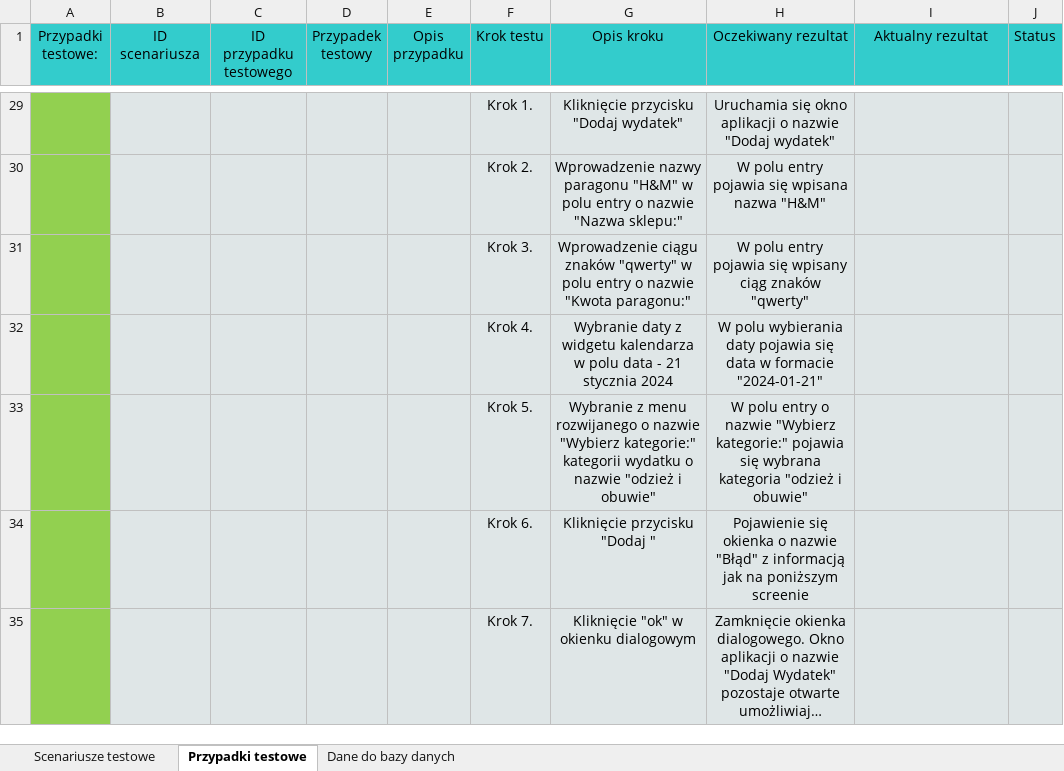
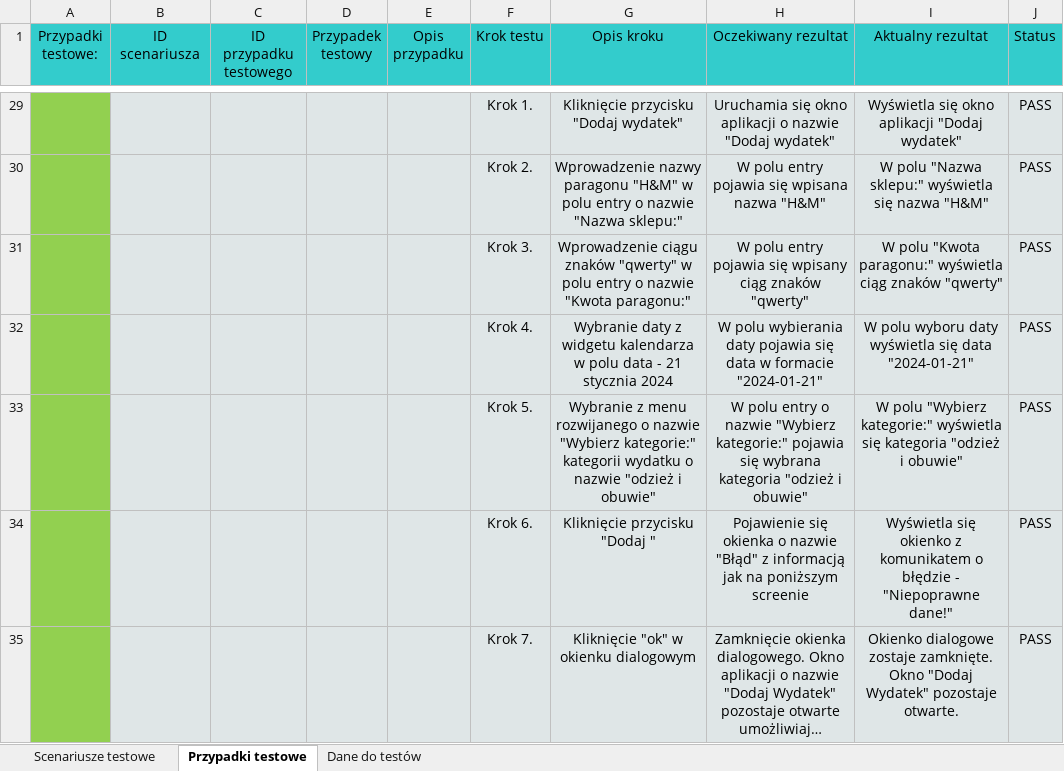
Before and after one commit to SylwiaMir/App_zaliczenie, an Excel workbook: testy.xlsx, sheet Przypadki testowe, drawn as a sheet; only a part is shown, gaps mark what is left out; long unchanged cells end in …; values as stored, in another font and other column widths than the file's, no borders; charts and pictures and conditional formats not drawn; the diff covers the shown part only; the diff names each change by its address in the sheet, - before the commit and + after, or states it on an @@ line.

Commit message:
dodanie pliku requirements.txt, wykonanie testów dla 2go i 4go scenariusza testowego, update pliku README.md

```diff
--- a/testy.xlsx (sheet Przypadki testowe)
+++ b/testy.xlsx (sheet Przypadki testowe)
-sheet tab: Dane do bazy danych
+sheet tab: Dane do testów
-I29 (Aktualny rezultat): (empty)
+I29 (Aktualny rezultat): Wyświetla się okno aplikacji "Dodaj wydatek"
-J29:J35 (Status): (empty)
+J29:J35 (Status): PASS
-I30 (Aktualny rezultat): (empty)
+I30 (Aktualny rezultat): W polu "Nazwa sklepu:" wyświetla się nazwa "H&M"
-I31 (Aktualny rezultat): (empty)
+I31 (Aktualny rezultat): W polu "Kwota paragonu:" wyświetla ciąg znaków "qwerty"
-I32 (Aktualny rezultat): (empty)
+I32 (Aktualny rezultat): W polu wyboru daty wyświetla się data "2024-01-21"
-I33 (Aktualny rezultat): (empty)
+I33 (Aktualny rezultat): W polu "Wybierz kategorie:" wyświetla się kategoria "odzież i obuwie"
-I34 (Aktualny rezultat): (empty)
+I34 (Aktualny rezultat): Wyświetla się okienko z komunikatem o błędzie - "Niepoprawne dane!"
-I35 (Aktualny rezultat): (empty)
+I35 (Aktualny rezultat): Okienko dialogowe zostaje zamknięte. Okno "Dodaj Wydatek" pozostaje otwarte.
```
Also changed, not shown: 765 edited cells elsewhere in this sheet, sheet Dane do testów, charts or pictures, 1 other file.
